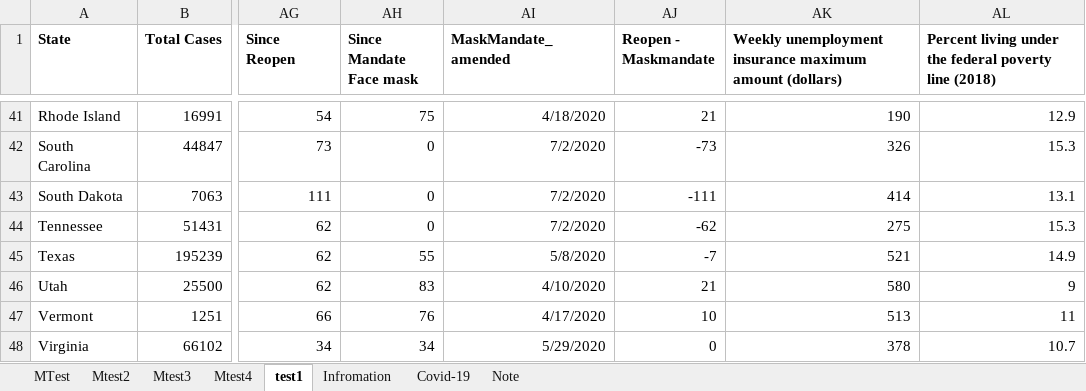
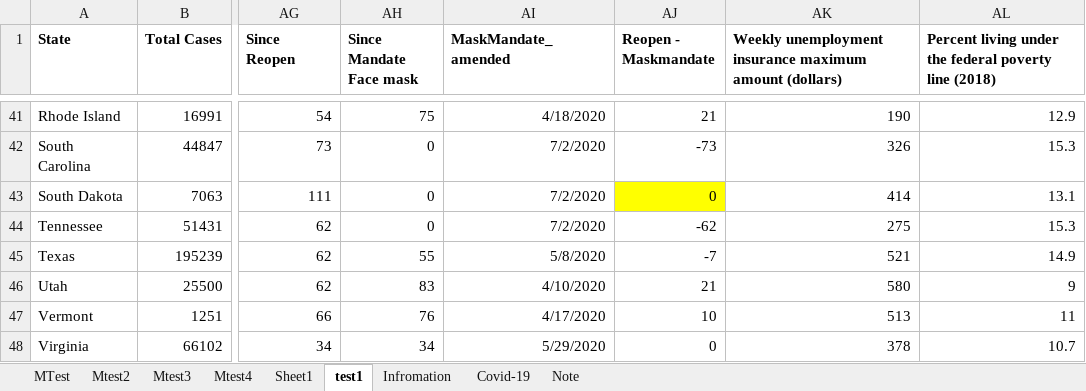
Before and after one commit to MadhuAtBerkeley/Lab-3, an Excel workbook: covid-19_dist0720_0716CSD.xlsx, sheet test1, drawn as a sheet; only a part is shown, gaps mark what is left out; values as stored, in another font and other column widths than the file's, no borders; charts and pictures not drawn; the diff names each change by its address in the sheet, - before the commit and + after, or states it on an @@ line.

```diff
--- a/covid-19_dist0720_0716CSD.xlsx (sheet test1)
+++ b/covid-19_dist0720_0716CSD.xlsx (sheet test1)
+sheet tab: Sheet1
-AJ43 (Reopen - Maskmandate): -111
+AJ43 (Reopen - Maskmandate): 0
-AJ43 fill: none
+AJ43 fill: #FFFF00
```
Also changed, not shown: charts or pictures.
